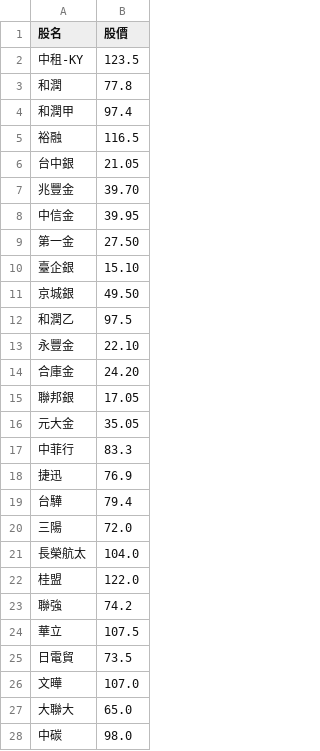
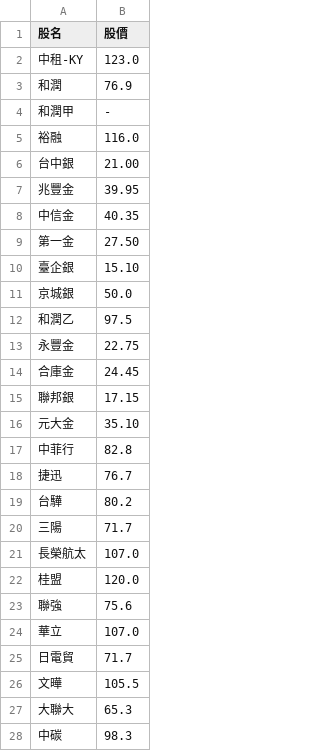
Before and after one commit to biung-od/18, a CSV file: pandyfinal.csv, drawn as a sheet; only a part is shown; the diff covers the shown part only.

```diff
--- a/pandyfinal.csv
+++ b/pandyfinal.csv
@@ -1,28 +1,28 @@
 股名,股價
-中租-KY,123.5
-和潤,77.8
-和潤甲,97.4
-裕融,116.5
-台中銀,21.05
-兆豐金,39.70
-中信金,39.95
+中租-KY,123.0
+和潤,76.9
+和潤甲,-
+裕融,116.0
+台中銀,21.00
+兆豐金,39.95
+中信金,40.35
 第一金,27.50
 臺企銀,15.10
-京城銀,49.50
+京城銀,50.0
 和潤乙,97.5
-永豐金,22.10
-合庫金,24.20
-聯邦銀,17.05
-元大金,35.05
-中菲行,83.3
-捷迅,76.9
-台驊,79.4
-三陽,72.0
-長榮航太,104.0
-桂盟,122.0
-聯強,74.2
-華立,107.5
-日電貿,73.5
-文曄,107.0
-大聯大,65.0
-中碳,98.0
+永豐金,22.75
+合庫金,24.45
+聯邦銀,17.15
+元大金,35.10
+中菲行,82.8
+捷迅,76.7
+台驊,80.2
+三陽,71.7
+長榮航太,107.0
+桂盟,120.0
+聯強,75.6
+華立,107.0
+日電貿,71.7
+文曄,105.5
+大聯大,65.3
+中碳,98.3
```
Also changed, not shown: 88 edited cells elsewhere in this file, final.csv, 2 other files.
